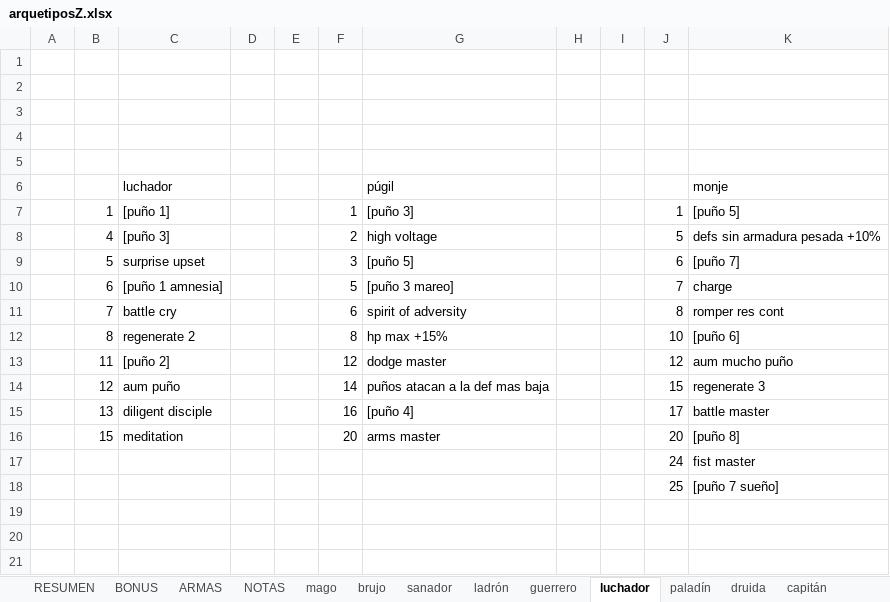
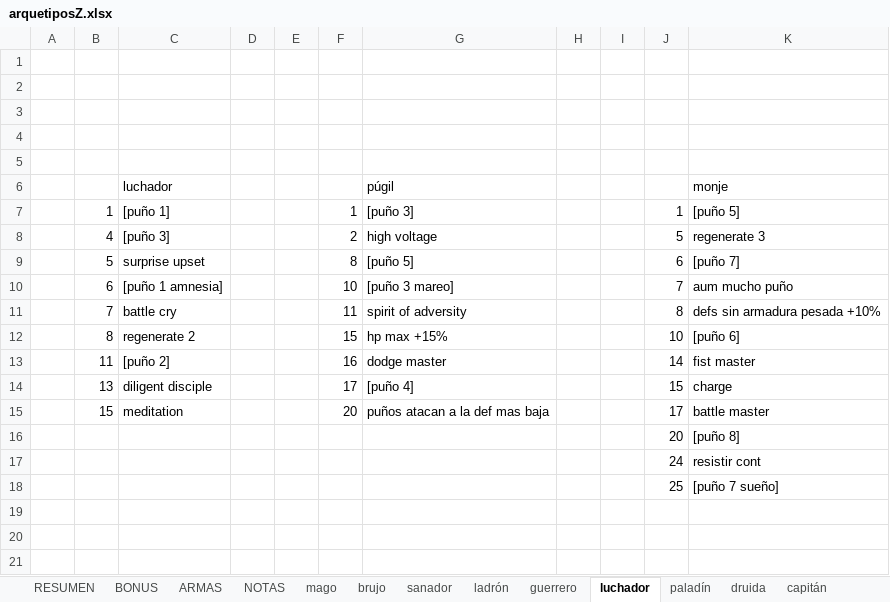
Before and after one commit to SergioRollan/hyperbole, an Excel workbook: arquetiposZ.xlsx, sheet luchador, drawn as a sheet; only a part is shown; values as stored, in another font and other column widths than the file's, no borders; removed rows and columns are numbered as before the commit, all else as after; the diff names each change by its address in the sheet, - before the commit and + after, or states it on an @@ line.

```diff
--- a/arquetiposZ.xlsx (sheet luchador)
+++ b/arquetiposZ.xlsx (sheet luchador)
-K8: defs sin armadura pesada +10%
+K8: regenerate 3
-F9: 3
+F9: 8
-F10: 5
+F10: 10
-K10: charge
+K10: aum mucho puño
-F11: 6
+F11: 11
-K11: romper res cont
+K11: defs sin armadura pesada +10%
-F12: 8
+F12: 15
-F13: 12
+F13: 16
-J13: 12
+J13: 14
-K13: aum mucho puño
+K13: fist master
-row 14:  | 12 | aum puño |  |  | 14 | puños atacan a la def mas baja |  |  | 15 | regenerate 3
-F14: 16
+F14: 17
-J14: 17
+J14: 15
-K14: battle master
+K14: charge
-G15: arms master
+G15: puños atacan a la def mas baja
-J15: 20
+J15: 17
-K15: [puño 8]
+K15: battle master
+row 16:  |  |  |  |  |  |  |  |  | 20 | [puño 8]
-K17: fist master
+K17: resistir cont
```
Also changed, not shown: sheet ladrón, sheet sanador, sheet mago, sheet paladín, sheet brujo, sheet explorador, 3 more sheets, 2 other files.
